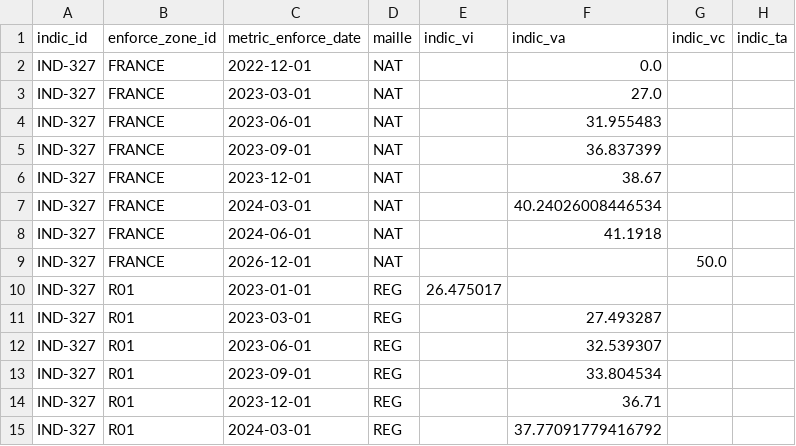
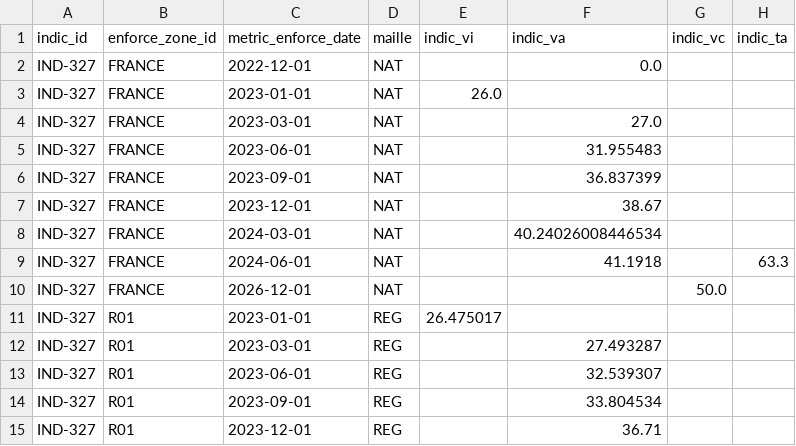
Before and after one commit to DITP-pilotage/barometre-resultats, a CSV file: data/ind-327.csv, drawn as a sheet; only a part is shown; the shorter side is filled out with more unchanged rows.

```diff
--- a/data/ind-327.csv
+++ b/data/ind-327.csv
@@ -2,2 +2,3 @@ indic_id,enforce_zone_id,metric_enforce_date,maille,indic_vi,indic_va,indic_vc,i
 IND-327,FRANCE,2022-12-01,NAT,,0.0,,
+IND-327,FRANCE,2023-01-01,NAT,26.0,,,
 IND-327,FRANCE,2023-03-01,NAT,,27.0,,
@@ -7,3 +8,3 @@ IND-327,FRANCE,2023-12-01,NAT,,38.67,,
 IND-327,FRANCE,2024-03-01,NAT,,40.24026008446534,,
-IND-327,FRANCE,2024-06-01,NAT,,41.1918,,
+IND-327,FRANCE,2024-06-01,NAT,,41.1918,,63.3
 IND-327,FRANCE,2026-12-01,NAT,,,50.0,
```
Also changed, not shown: data/ind-323.csv, data/ind-957.csv.
